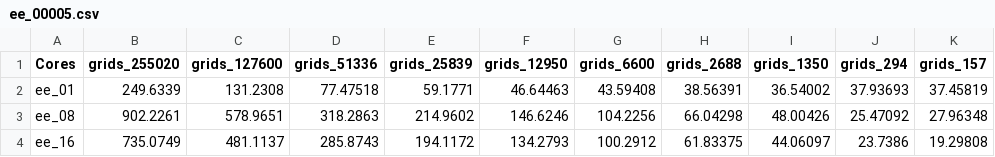
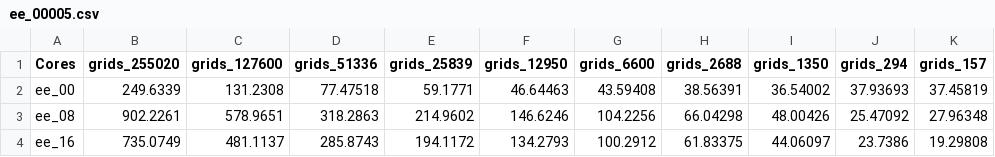
Before and after one commit to Ohm-Np/masters-thesis, a CSV file: data/results/04_seq_v_par_fishnets/ee_00005.csv, drawn as a sheet.

```diff
--- a/data/results/04_seq_v_par_fishnets/ee_00005.csv
+++ b/data/results/04_seq_v_par_fishnets/ee_00005.csv
@@ -1,3 +1,3 @@
 "Cores","grids_255020","grids_127600","grids_51336","grids_25839","grids_12950","grids_6600","grids_2688","grids_1350","grids_294","grids_157"
-"ee_01",249.6339,131.2308,77.47518,59.1771,46.64463,43.59408,38.56391,36.54002,37.93693,37.45819
+"ee_00",249.6339,131.2308,77.47518,59.1771,46.64463,43.59408,38.56391,36.54002,37.93693,37.45819
 "ee_08",902.2261,578.9651,318.2863,214.9602,146.6246,104.2256,66.04298,48.00426,25.47092,27.96348
```
Also changed, not shown: data/results/04_seq_v_par_fishnets/ee_0001.csv, data/results/04_seq_v_par_fishnets/ee_001.csv, 11 other files.
